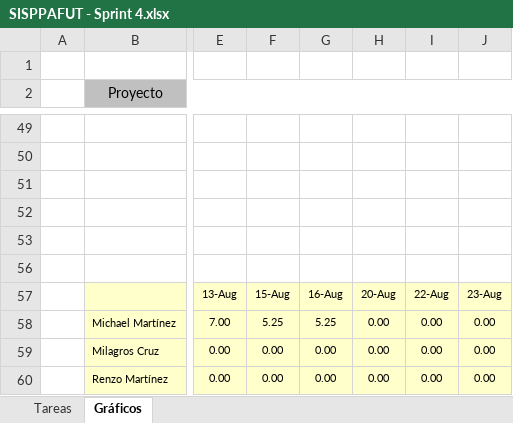
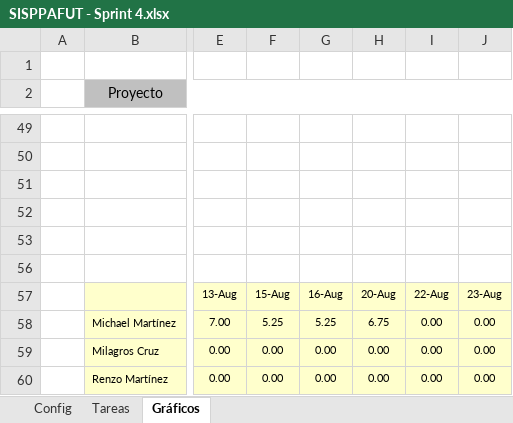
Before and after one commit to lokocharry/sisppafut, an Excel workbook: Documentos/SISPPAFUT - Sprint 4.xlsx, sheet Gráficos, drawn as a sheet; only a part is shown, gaps mark what is left out; values as stored, in another font and other column widths than the file's, no borders; charts and pictures not drawn; the diff names each change by its address in the sheet, - before the commit and + after, or states it on an @@ line.

```diff
--- a/Documentos/SISPPAFUT - Sprint 4.xlsx (sheet Gráficos)
+++ b/Documentos/SISPPAFUT - Sprint 4.xlsx (sheet Gráficos)
@@ sheet tab unhidden: Config @@
-H58: 0.00
+H58: 6.75
```
Also changed, not shown: sheet Tareas, hidden cells, charts or pictures.
